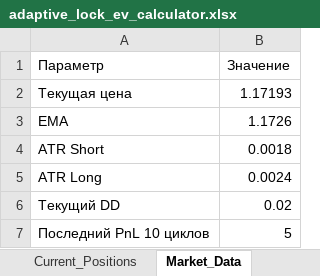
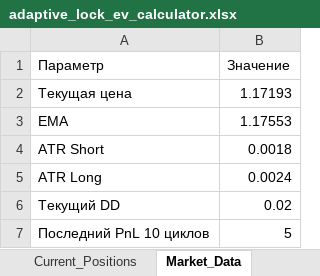
Before and after one commit to ic8812825-maker/chatgpt.com-codex, an Excel workbook: adaptive_lock_ev_calculator.xlsx, sheet Market_Data, drawn as a sheet; values as stored, in another font and other column widths than the file's, no borders; the diff names each change by its address in the sheet, - before the commit and + after, or states it on an @@ line.

Commit message:
fix: adjust demo market data so next-step produces open signal instead of blocked

```diff
--- a/adaptive_lock_ev_calculator.xlsx (sheet Market_Data)
+++ b/adaptive_lock_ev_calculator.xlsx (sheet Market_Data)
-B3 (Значение): 1.1726
+B3 (Значение): 1.17553
```
Also changed, not shown: 2 other files.
